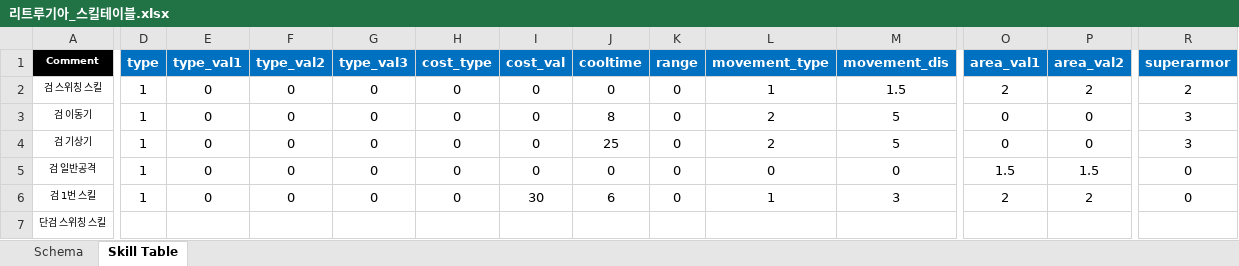
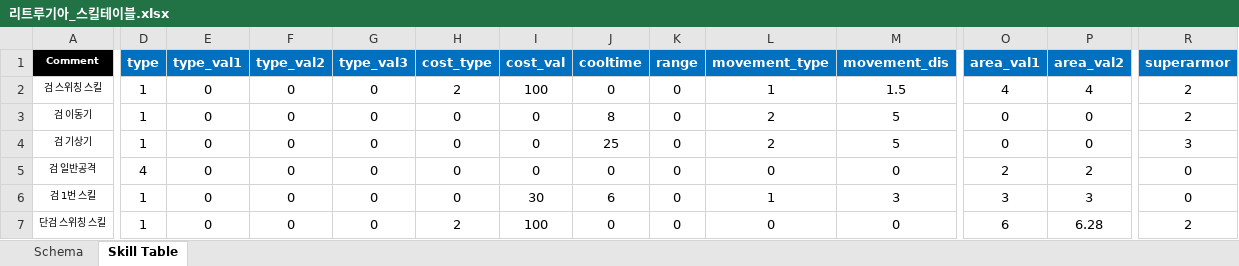
Before and after one commit to hjs0913/GameDesign, an Excel workbook: 액션&경영 RPG/데이터테이블/리트루기아_스킬테이블.xlsx, sheet Skill Table, drawn as a sheet; only a part is shown, gaps mark what is left out; values as stored, in another font and other column widths than the file's, no borders; the diff covers the shown part only; the diff names each change by its address in the sheet, - before the commit and + after, or states it on an @@ line.

Commit message:
Update 리트루기아_스킬테이블.xlsx

```diff
--- a/액션&경영 RPG/데이터테이블/리트루기아_스킬테이블.xlsx (sheet Skill Table)
+++ b/액션&경영 RPG/데이터테이블/리트루기아_스킬테이블.xlsx (sheet Skill Table)
-H2 (cost_type): 0
+H2 (cost_type): 2
-I2 (cost_val): 0
+I2 (cost_val): 100
-O2 (area_val1): 2
+O2 (area_val1): 4
-P2 (area_val2): 2
+P2 (area_val2): 4
-R3 (superarmor): 3
+R3 (superarmor): 2
-D5 (type): 1
+D5 (type): 4
-O5 (area_val1): 1.5
+O5 (area_val1): 2
-P5 (area_val2): 1.5
+P5 (area_val2): 2
-O6 (area_val1): 2
+O6 (area_val1): 3
-P6 (area_val2): 2
+P6 (area_val2): 3
-D7 (type): (empty)
+D7 (type): 1
-E7 (type_val1): (empty)
+E7 (type_val1): 0
-F7 (type_val2): (empty)
+F7 (type_val2): 0
-G7 (type_val3): (empty)
+G7 (type_val3): 0
-H7 (cost_type): (empty)
+H7 (cost_type): 2
-I7 (cost_val): (empty)
+I7 (cost_val): 100
-J7 (cooltime): (empty)
+J7 (cooltime): 0
-K7 (range): (empty)
+K7 (range): 0
-L7 (movement_type): (empty)
+L7 (movement_type): 0
-M7 (movement_dis): (empty)
+M7 (movement_dis): 0
-O7 (area_val1): (empty)
+O7 (area_val1): 6
-P7 (area_val2): (empty)
+P7 (area_val2): 6.28
-R7 (superarmor): (empty)
+R7 (superarmor): 2
```
Also changed, not shown: 16 added rows and 158 edited cells elsewhere in this sheet, sheet Schema.
